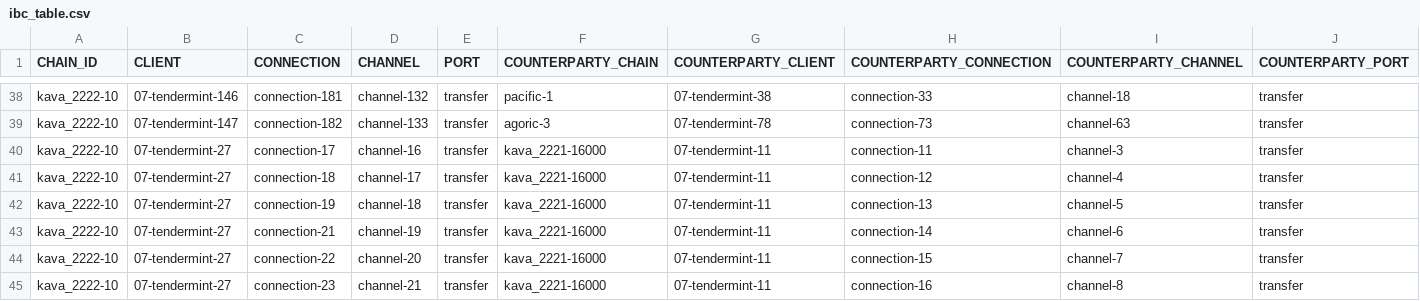
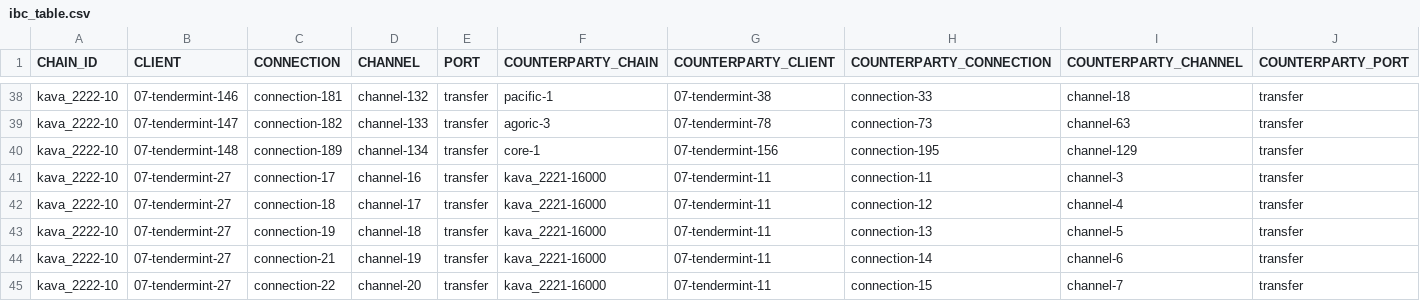
Before and after one commit to clemensgg/ibc-tables, a CSV file: kava/ibc_table.csv, drawn as a sheet; only a part is shown, gaps mark what is left out; the shorter side is filled out with more unchanged rows; the diff names each change by its address in the sheet, - before the commit and + after, or states it on an @@ line.

```diff
--- a/kava/ibc_table.csv
+++ b/kava/ibc_table.csv
+row 40: kava_2222-10 | 07-tendermint-148 | connection-189 | channel-134 | transfer | core-1 | 07-tendermint-156 | connection-195 | channel-129 | transfer
```
